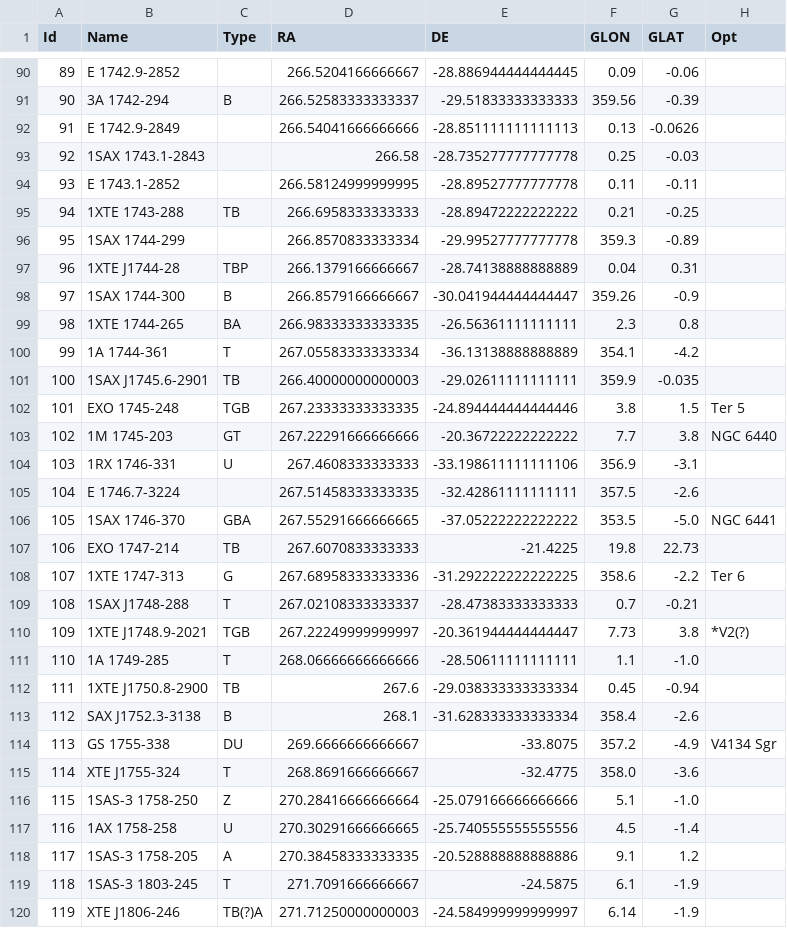
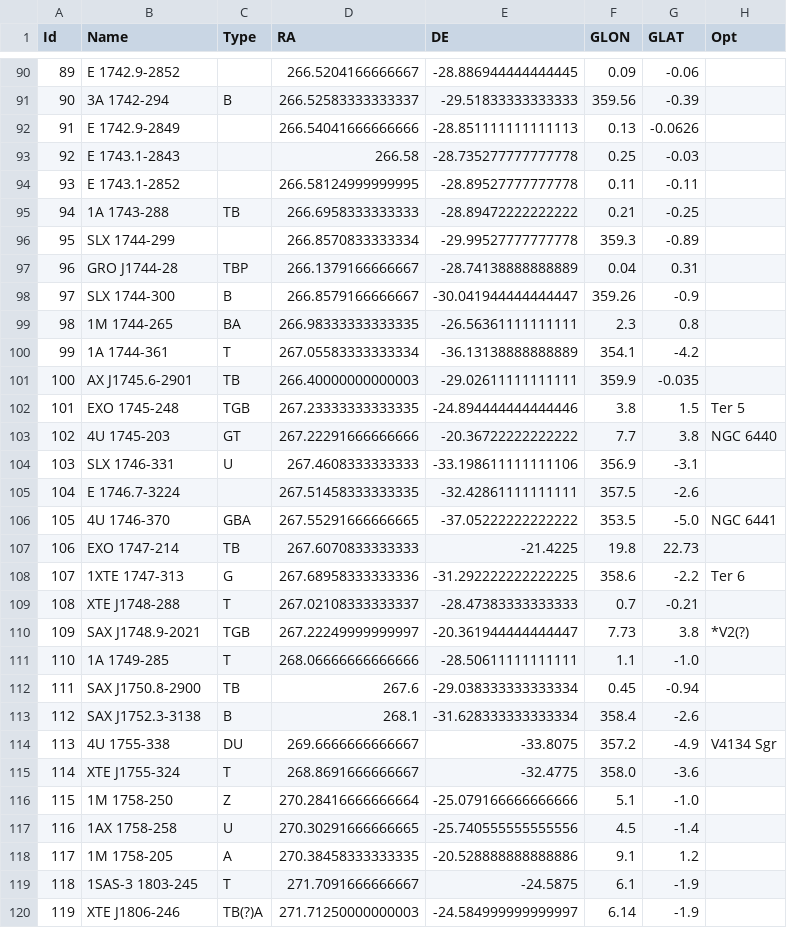
Before and after one commit to Tech-Meet-Solutions/ISRO_AstroSat_9th_InterIIT_Tech_Meet, a CSV file: ISRO Problem Resource Files/summaryA.csv, drawn as a sheet; only a part is shown, gaps mark what is left out; the diff covers the shown part only; the diff names each change by its address in the sheet, - before the commit and + after, or states it on an @@ line.

Commit message:
Updated Catalog A name

```diff
--- a/ISRO Problem Resource Files/summaryA.csv
+++ b/ISRO Problem Resource Files/summaryA.csv
-B93 (Name): 1SAX 1743.1-2843
+B93 (Name): E 1743.1-2843
-B95 (Name): 1XTE 1743-288
+B95 (Name): 1A 1743-288
-B96 (Name): 1SAX 1744-299
+B96 (Name): SLX 1744-299
-B97 (Name): 1XTE J1744-28
+B97 (Name): GRO J1744-28
-B98 (Name): 1SAX 1744-300
+B98 (Name): SLX 1744-300
-B99 (Name): 1XTE 1744-265
+B99 (Name): 1M 1744-265
-B101 (Name): 1SAX J1745.6-2901
+B101 (Name): AX J1745.6-2901
-B103 (Name): 1M 1745-203
+B103 (Name): 4U 1745-203
-B104 (Name): 1RX 1746-331
+B104 (Name): SLX 1746-331
-B106 (Name): 1SAX 1746-370
+B106 (Name): 4U 1746-370
-B109 (Name): 1SAX J1748-288
+B109 (Name): XTE J1748-288
-B110 (Name): 1XTE J1748.9-2021
+B110 (Name): SAX J1748.9-2021
-B112 (Name): 1XTE J1750.8-2900
+B112 (Name): SAX J1750.8-2900
-B114 (Name): GS 1755-338
+B114 (Name): 4U 1755-338
-B116 (Name): 1SAS-3 1758-250
+B116 (Name): 1M 1758-250
-B118 (Name): 1SAS-3 1758-205
+B118 (Name): 1M 1758-205
```
Also changed, not shown: 130 edited cells elsewhere in this file, backend/data/summaryA.csv, 3 other files.
